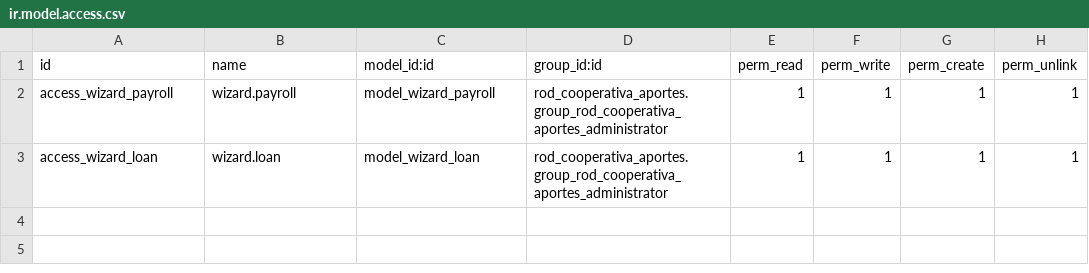
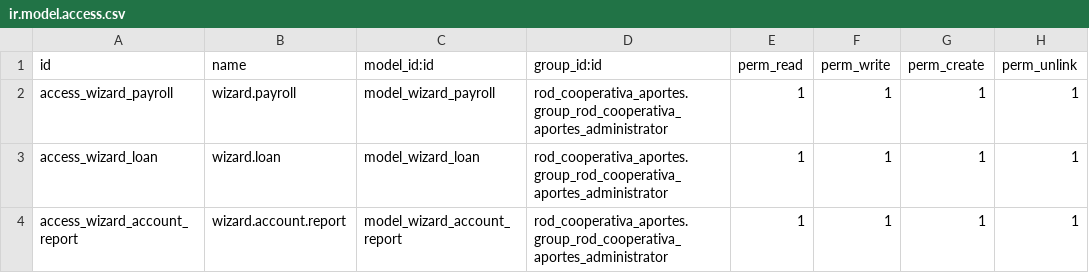
Before and after one commit to k1llRod/rod_project_cooperativa, a CSV file: rod_account_coa/security/ir.model.access.csv, drawn as a sheet.

Commit message:
[FIX]arreglos reportes balance sheet

```diff
--- a/rod_account_coa/security/ir.model.access.csv
+++ b/rod_account_coa/security/ir.model.access.csv
@@ -3 +3,2 @@ access_wizard_payroll,wizard.payroll,model_wizard_payroll,rod_cooperativa_aporte
 access_wizard_loan,wizard.loan,model_wizard_loan,rod_cooperativa_aportes.group_rod_cooperativa_aportes_administrator,1,1,1,1
+access_wizard_account_report,wizard.account.report,model_wizard_account_report,rod_cooperativa_aportes.group_rod_cooperativa_aportes_administrator,1,1,1,1
```
Also changed, not shown: 13 other files.
